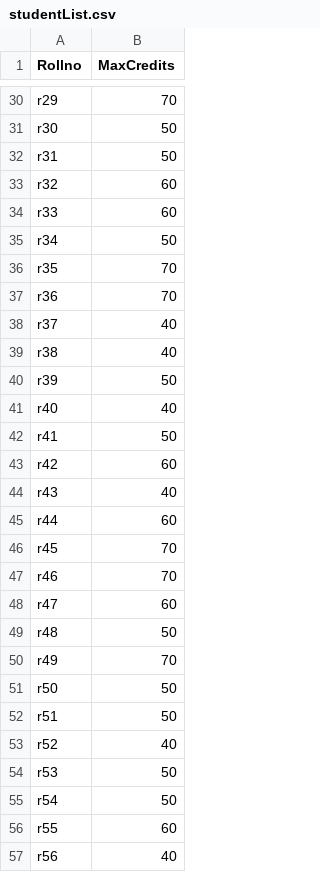
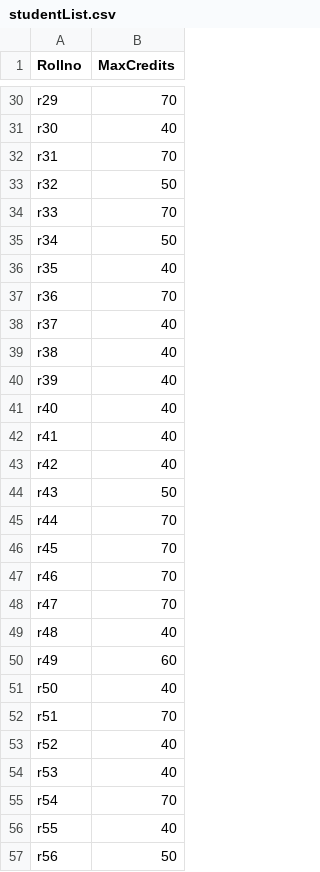
Before and after one commit to premkrishnaa/hospital-residents, a CSV file: output/studentList.csv, drawn as a sheet; only a part is shown, gaps mark what is left out; the diff covers the shown part only; the diff names each change by its address in the sheet, - before the commit and + after, or states it on an @@ line.

```diff
--- a/output/studentList.csv
+++ b/output/studentList.csv
-B31 (MaxCredits): 50
+B31 (MaxCredits): 40
-B32 (MaxCredits): 50
+B32 (MaxCredits): 70
-B33 (MaxCredits): 60
+B33 (MaxCredits): 50
-B34 (MaxCredits): 60
+B34 (MaxCredits): 70
-B36 (MaxCredits): 70
+B36 (MaxCredits): 40
-B40 (MaxCredits): 50
+B40 (MaxCredits): 40
-B42 (MaxCredits): 50
+B42 (MaxCredits): 40
-B43 (MaxCredits): 60
+B43 (MaxCredits): 40
-B44 (MaxCredits): 40
+B44 (MaxCredits): 50
-B45 (MaxCredits): 60
+B45 (MaxCredits): 70
-B48 (MaxCredits): 60
+B48 (MaxCredits): 70
-B49 (MaxCredits): 50
+B49 (MaxCredits): 40
-B50 (MaxCredits): 70
+B50 (MaxCredits): 60
-B51 (MaxCredits): 50
+B51 (MaxCredits): 40
-B52 (MaxCredits): 50
+B52 (MaxCredits): 70
-B54 (MaxCredits): 50
+B54 (MaxCredits): 40
-B55 (MaxCredits): 50
+B55 (MaxCredits): 70
-B56 (MaxCredits): 60
+B56 (MaxCredits): 40
-B57 (MaxCredits): 40
+B57 (MaxCredits): 50
```
Also changed, not shown: 50 edited cells elsewhere in this file, output/courseList.csv, output/coursePreferenceList.csv, 4 other files.
